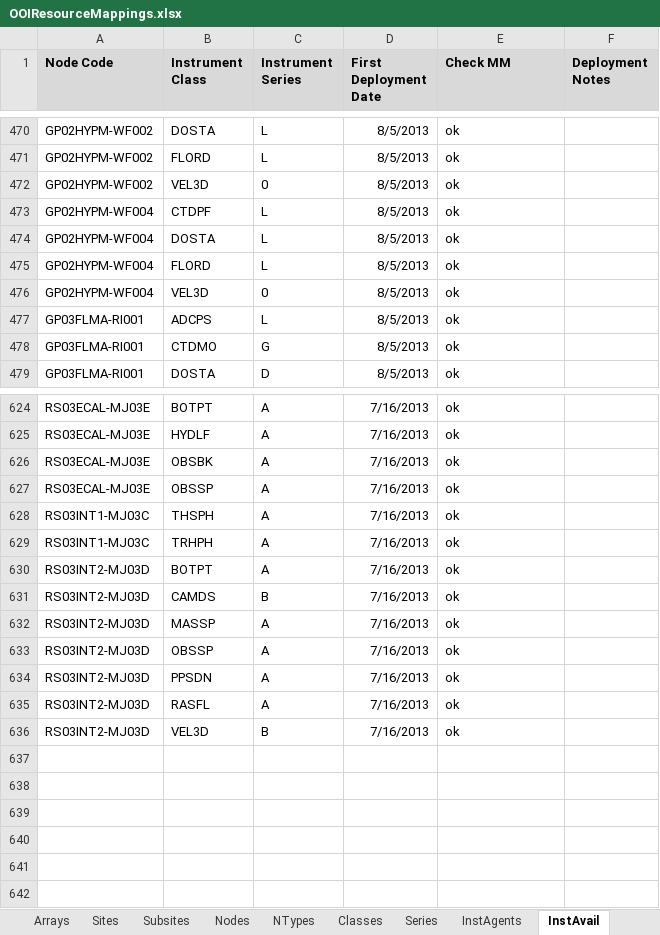
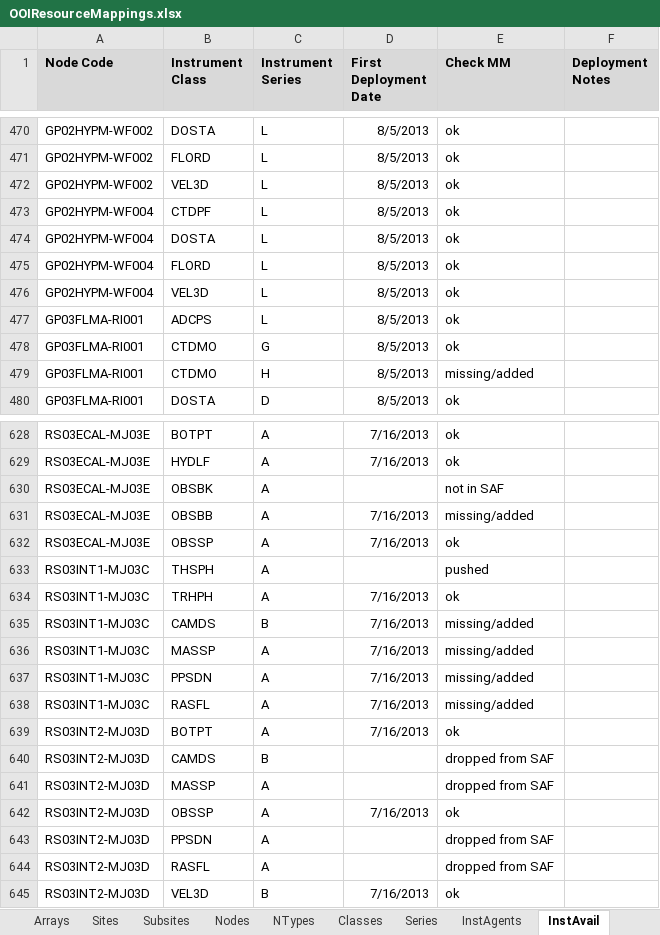
Before and after one commit to ooici/ion-definitions, an Excel workbook: res/preload/r2_ioc/ooi_assets/OOIResourceMappings.xlsx, sheet InstAvail, drawn as a sheet; only a part is shown, gaps mark what is left out; values as stored, in another font and other column widths than the file's, no borders; addresses are those after the commit; the diff covers the shown part only; the diff names each change by its address in the sheet, - before the commit and + after, or states it on an @@ line.

Commit message:
Updated mapping spreadsheet

```diff
--- a/res/preload/r2_ioc/ooi_assets/OOIResourceMappings.xlsx (sheet InstAvail)
+++ b/res/preload/r2_ioc/ooi_assets/OOIResourceMappings.xlsx (sheet InstAvail)
-C472 (Instrument Series): 0
+C472 (Instrument Series): L
-C476 (Instrument Series): 0
+C476 (Instrument Series): L
+row 479: GP03FLMA-RI001 | CTDMO | H | 8/5/2013 | missing/added
+row 630: RS03ECAL-MJ03E | OBSBK | A |  | not in SAF
-B631 (Instrument Class): OBSBK
+B631 (Instrument Class): OBSBB
-E631 (Check MM): ok
+E631 (Check MM): missing/added
-D633 (First Deployment Date): 7/16/2013
+D633 (First Deployment Date): (empty)
-E633 (Check MM): ok
+E633 (Check MM): pushed
+row 635: RS03INT1-MJ03C | CAMDS | B | 7/16/2013 | missing/added
+row 636: RS03INT1-MJ03C | MASSP | A | 7/16/2013 | missing/added
+row 637: RS03INT1-MJ03C | PPSDN | A | 7/16/2013 | missing/added
+row 638: RS03INT1-MJ03C | RASFL | A | 7/16/2013 | missing/added
-D640:D641 (First Deployment Date): 7/16/2013
+D640:D641 (First Deployment Date): (empty)
-E640:E641 (Check MM): ok
+E640:E641 (Check MM): dropped from SAF
-D643:D644 (First Deployment Date): 7/16/2013
+D643:D644 (First Deployment Date): (empty)
-E643:E644 (Check MM): ok
+E643:E644 (Check MM): dropped from SAF
```
Also changed, not shown: 3 added rows and 5 edited cells elsewhere in this sheet, sheet Series.
